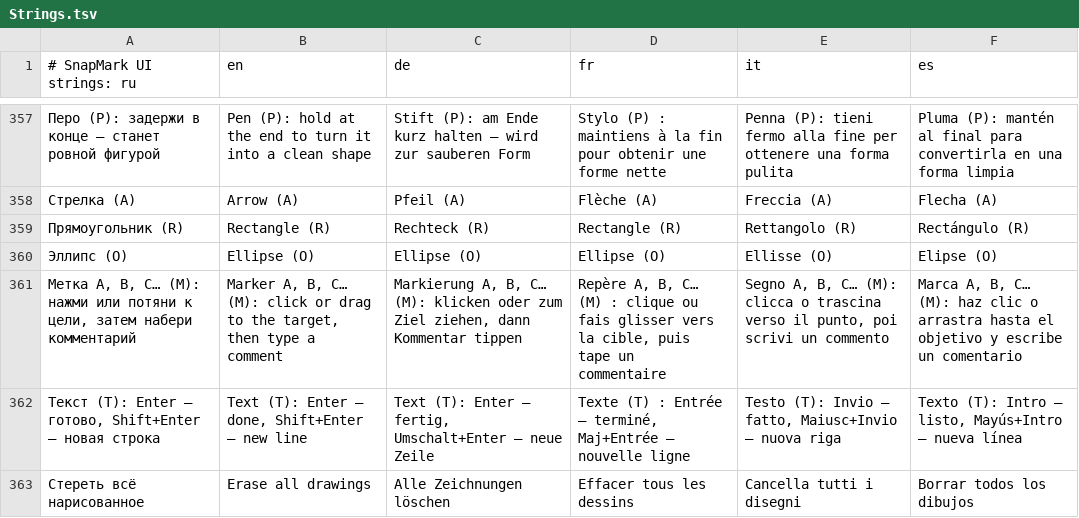
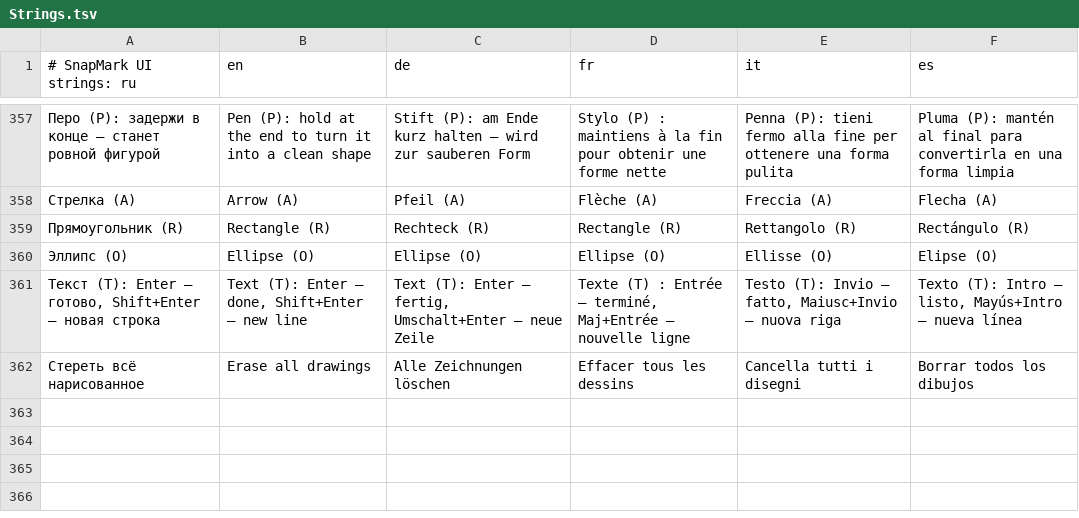
Before and after one commit to KantemirBitokov/SnapMark, a TSV file: src/SnapMark.Core/Strings.tsv, drawn as a sheet; only a part is shown, gaps mark what is left out; the diff names each change by its address in the sheet, - before the commit and + after, or states it on an @@ line.

```diff
--- a/src/SnapMark.Core/Strings.tsv
+++ b/src/SnapMark.Core/Strings.tsv
-row 361: Метка A, B, C… (M): нажми или потяни к цели, затем набери комментарий | Marker A, B, C… (M): click or drag to the target, then type a comment | Markierung A, B, C… (M): klicken oder zum Ziel ziehen, dann Kommentar tippen | Repère A, B, C… (M) : clique ou fais glisser vers la cible, puis tape un commentaire | Segno A, B, C… (M): clicca o trascina verso il punto, poi scrivi un commento | Marca A, B, C… (M): haz clic o arrastra hasta el objetivo y escribe un comentario
```
Also changed, not shown: 4 other files.
